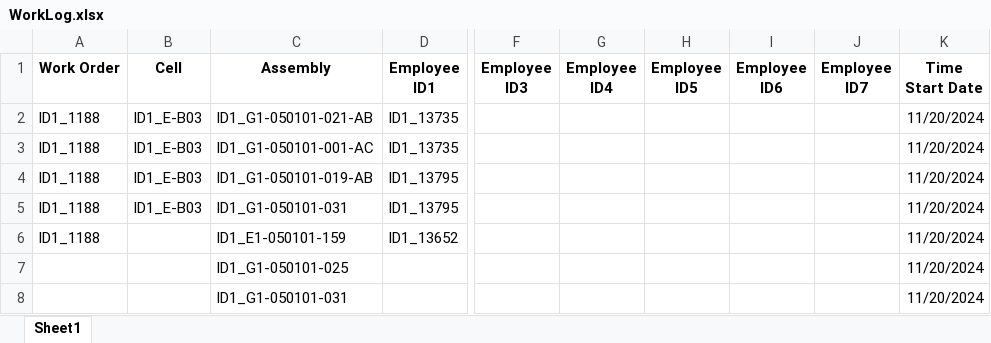
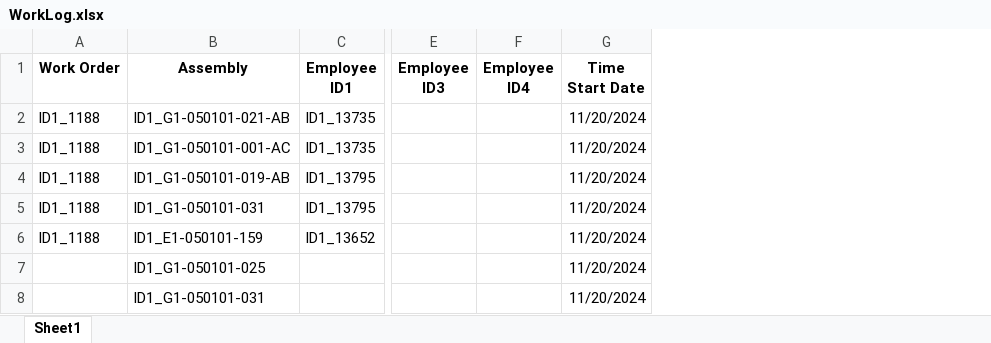
Before and after one commit to ZechenZed/BarCodeSystem, an Excel workbook: WorkLog.xlsx, sheet Sheet1, drawn as a sheet; only a part is shown, gaps mark what is left out; values as stored, in another font and other column widths than the file's, no borders; the diff names each change by its address in the sheet, - before the commit and + after, or states it on an @@ line.

```diff
--- a/WorkLog.xlsx (sheet Sheet1)
+++ b/WorkLog.xlsx (sheet Sheet1)
-column B (Cell), rows 2-5: all ID1_E-B03
-column H (Employee ID5), empty
-column I (Employee ID6), empty
-column J (Employee ID7), empty
```
Also changed, not shown: 1 other file.
